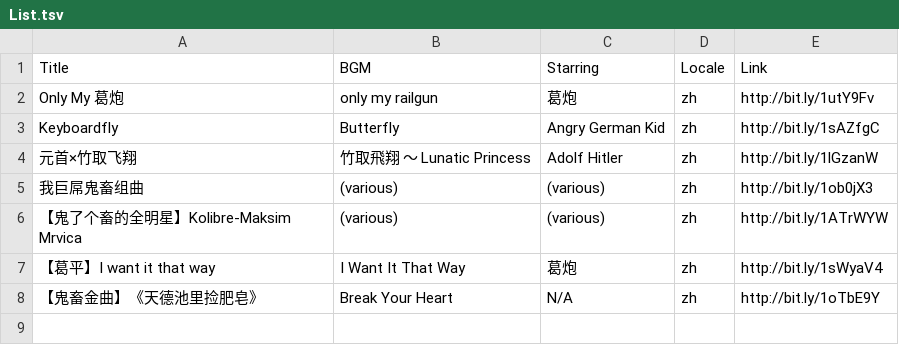
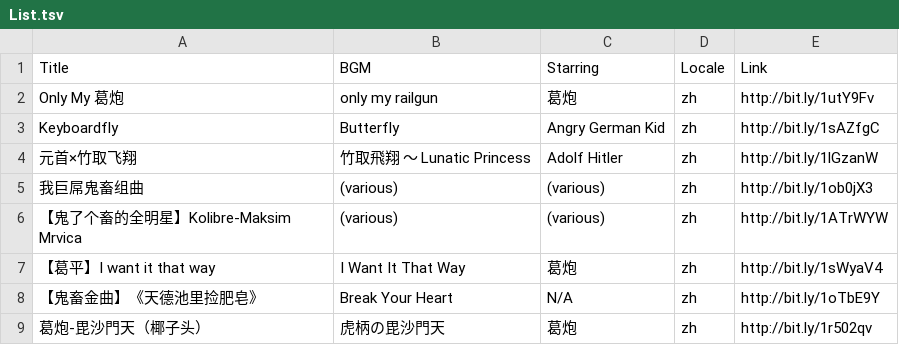
Before and after one commit to shichao-an/otomad, a TSV file: List.tsv, drawn as a sheet; the diff names each change by its address in the sheet, - before the commit and + after, or states it on an @@ line.

Commit message:
Added

```diff
--- a/List.tsv
+++ b/List.tsv
+row 9: 葛炮-毘沙門天（椰子头） | 虎柄の毘沙門天 | 葛炮 | zh | http://bit.ly/1r502qv
```
